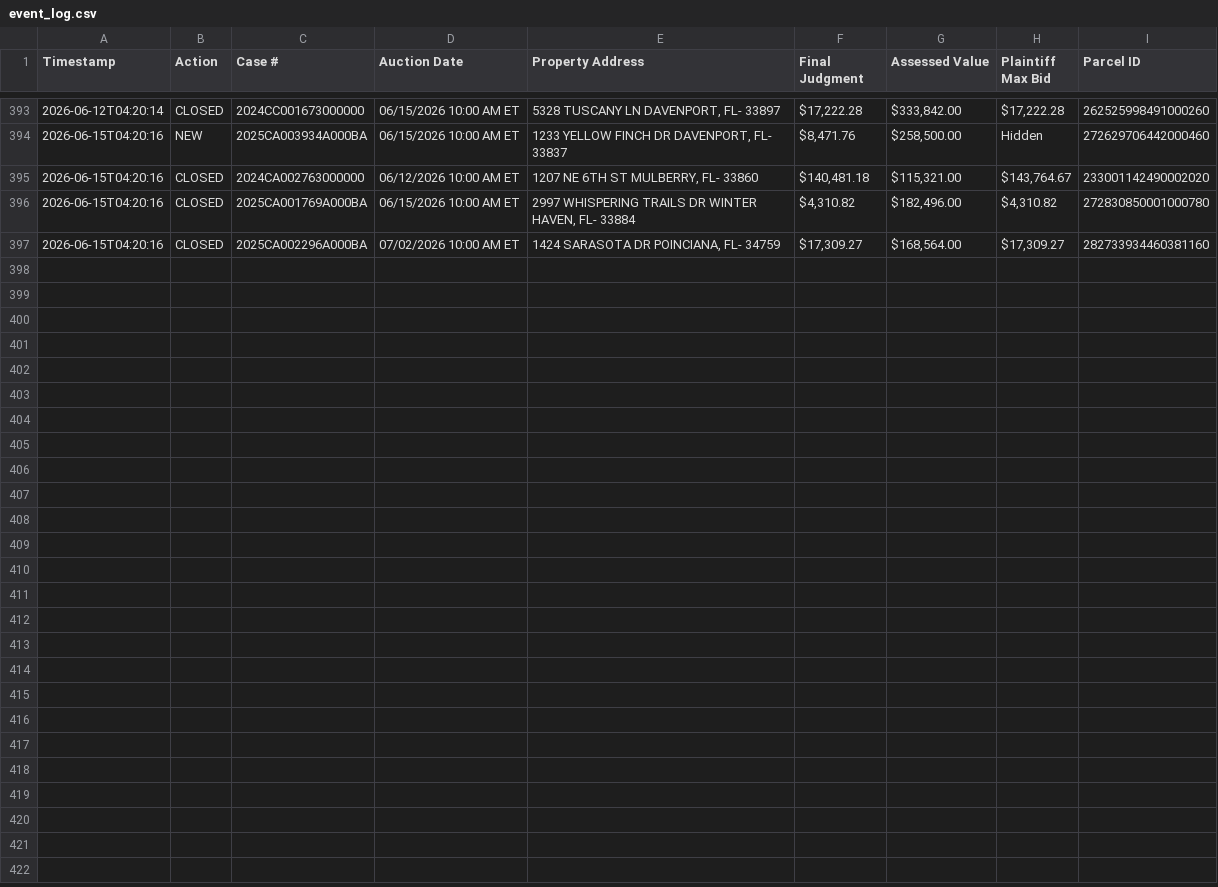
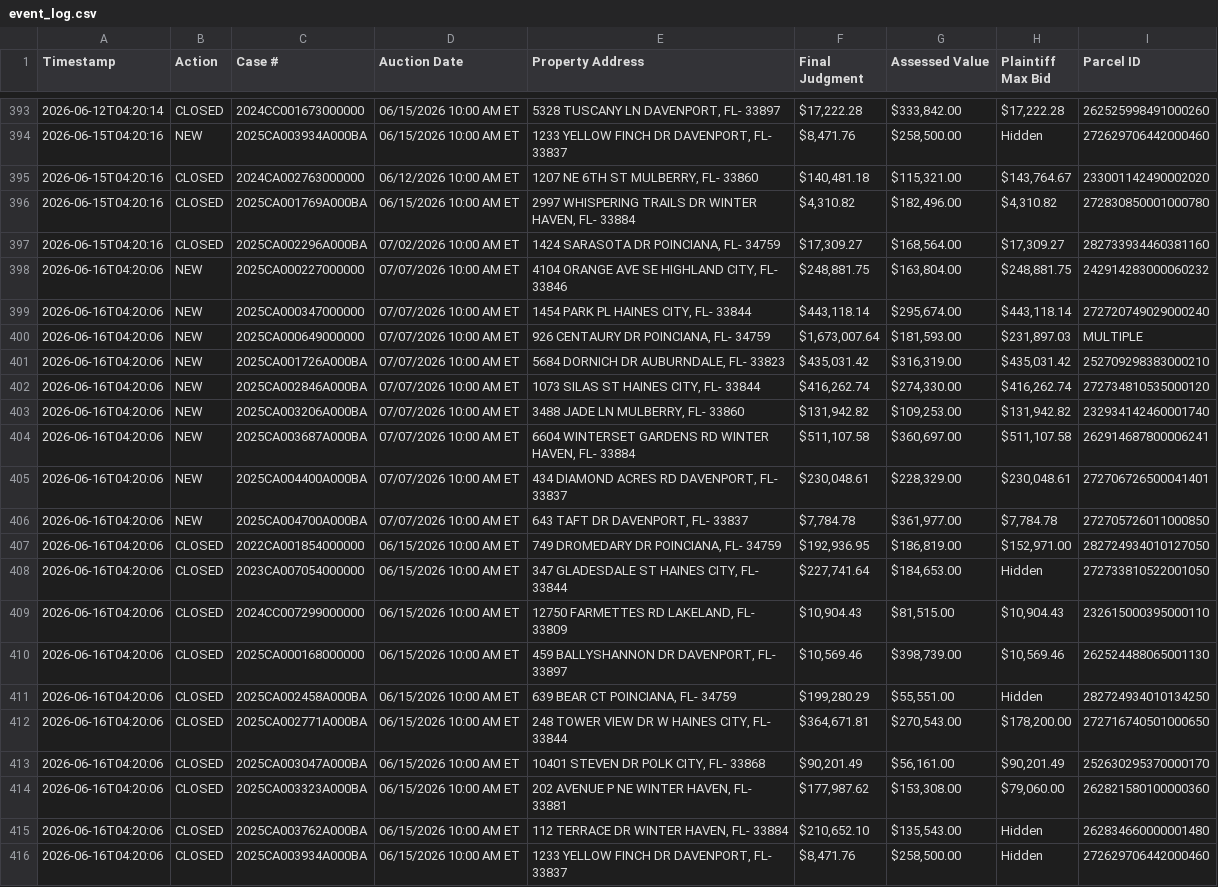
Before and after one commit to figlesias7/realforeclose-polk, a CSV file: data/event_log.csv, drawn as a sheet; only a part is shown, gaps mark what is left out.

```diff
--- a/data/event_log.csv
+++ b/data/event_log.csv
@@ -397 +397,20 @@ Timestamp,Action,Case #,Auction Date,Property Address,Final Judgment,Assessed Va
 2026-06-15T04:20:16,CLOSED,2025CA002296A000BA,07/02/2026 10:00 AM ET,"1424 SARASOTA DR POINCIANA, FL- 34759","$17,309.27","$168,564.00","$17,309.27",282733934460381160
+2026-06-16T04:20:06,NEW,2025CA000227000000,07/07/2026 10:00 AM ET,"4104 ORANGE AVE SE HIGHLAND CITY, FL- 33846","$248,881.75","$163,804.00","$248,881.75",242914283000060232
+2026-06-16T04:20:06,NEW,2025CA000347000000,07/07/2026 10:00 AM ET,"1454 PARK PL HAINES CITY, FL- 33844","$443,118.14","$295,674.00","$443,118.14",272720749029000240
+2026-06-16T04:20:06,NEW,2025CA000649000000,07/07/2026 10:00 AM ET,"926 CENTAURY DR POINCIANA, FL- 34759","$1,673,007.64","$181,593.00","$231,897.03",MULTIPLE
+2026-06-16T04:20:06,NEW,2025CA001726A000BA,07/07/2026 10:00 AM ET,"5684 DORNICH DR AUBURNDALE, FL- 33823","$435,031.42","$316,319.00","$435,031.42",252709298383000210
+2026-06-16T04:20:06,NEW,2025CA002846A000BA,07/07/2026 10:00 AM ET,"1073 SILAS ST HAINES CITY, FL- 33844","$416,262.74","$274,330.00","$416,262.74",272734810535000120
+2026-06-16T04:20:06,NEW,2025CA003206A000BA,07/07/2026 10:00 AM ET,"3488 JADE LN MULBERRY, FL- 33860","$131,942.82","$109,253.00","$131,942.82",232934142460001740
+2026-06-16T04:20:06,NEW,2025CA003687A000BA,07/07/2026 10:00 AM ET,"6604 WINTERSET GARDENS RD WINTER HAVEN, FL- 33884","$511,107.58","$360,697.00","$511,107.58",262914687800006241
+2026-06-16T04:20:06,NEW,2025CA004400A000BA,07/07/2026 10:00 AM ET,"434 DIAMOND ACRES RD DAVENPORT, FL- 33837","$230,048.61","$228,329.00","$230,048.61",272706726500041401
+2026-06-16T04:20:06,NEW,2025CA004700A000BA,07/07/2026 10:00 AM ET,"643 TAFT DR DAVENPORT, FL- 33837","$7,784.78","$361,977.00","$7,784.78",272705726011000850
+2026-06-16T04:20:06,CLOSED,2022CA001854000000,06/15/2026 10:00 AM ET,"749 DROMEDARY DR POINCIANA, FL- 34759","$192,936.95","$186,819.00","$152,971.00",282724934010127050
+2026-06-16T04:20:06,CLOSED,2023CA007054000000,06/15/2026 10:00 AM ET,"347 GLADESDALE ST HAINES CITY, FL- 33844","$227,741.64","$184,653.00",Hidden,272733810522001050
+2026-06-16T04:20:06,CLOSED,2024CC007299000000,06/15/2026 10:00 AM ET,"12750 FARMETTES RD LAKELAND, FL- 33809","$10,904.43","$81,515.00","$10,904.43",232615000395000110
+2026-06-16T04:20:06,CLOSED,2025CA000168000000,06/15/2026 10:00 AM ET,"459 BALLYSHANNON DR DAVENPORT, FL- 33897","$10,569.46","$398,739.00","$10,569.46",262524488065001130
+2026-06-16T04:20:06,CLOSED,2025CA002458A000BA,06/15/2026 10:00 AM ET,"639 BEAR CT POINCIANA, FL- 34759","$199,280.29","$55,551.00",Hidden,282724934010134250
+2026-06-16T04:20:06,CLOSED,2025CA002771A000BA,06/15/2026 10:00 AM ET,"248 TOWER VIEW DR W HAINES CITY, FL- 33844","$364,671.81","$270,543.00","$178,200.00",272716740501000650
+2026-06-16T04:20:06,CLOSED,2025CA003047A000BA,06/15/2026 10:00 AM ET,"10401 STEVEN DR POLK CITY, FL- 33868","$90,201.49","$56,161.00","$90,201.49",252630295370000170
+2026-06-16T04:20:06,CLOSED,2025CA003323A000BA,06/15/2026 10:00 AM ET,"202 AVENUE P NE WINTER HAVEN, FL- 33881","$177,987.62","$153,308.00","$79,060.00",262821580100000360
+2026-06-16T04:20:06,CLOSED,2025CA003762A000BA,06/15/2026 10:00 AM ET,"112 TERRACE DR WINTER HAVEN, FL- 33884","$210,652.10","$135,543.00",Hidden,262834660000001480
+2026-06-16T04:20:06,CLOSED,2025CA003934A000BA,06/15/2026 10:00 AM ET,"1233 YELLOW FINCH DR DAVENPORT, FL- 33837","$8,471.76","$258,500.00",Hidden,272629706442000460
```
Also changed, not shown: data/all_seen.csv, 3 other files.
